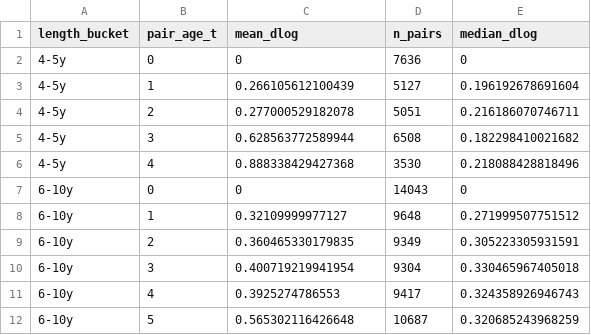
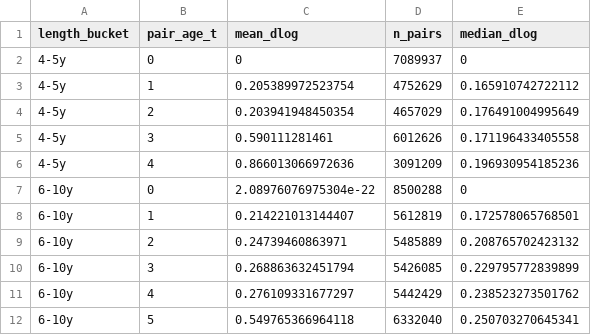
Before and after one commit to gjardad/carbon-leakage, a CSV file: output/tables/phase5_test_c_trade_volume_lifecycle.csv, drawn as a sheet; only a part is shown; the diff covers the shown part only.

```diff
--- a/output/tables/phase5_test_c_trade_volume_lifecycle.csv
+++ b/output/tables/phase5_test_c_trade_volume_lifecycle.csv
@@ -1,12 +1,12 @@
 length_bucket,pair_age_t,mean_dlog,n_pairs,median_dlog
-4-5y,0,0,7636,0
-4-5y,1,0.266105612100439,5127,0.196192678691604
-4-5y,2,0.277000529182078,5051,0.216186070746711
-4-5y,3,0.628563772589944,6508,0.182298410021682
-4-5y,4,0.888338429427368,3530,0.218088428818496
-6-10y,0,0,14043,0
-6-10y,1,0.32109999977127,9648,0.271999507751512
-6-10y,2,0.360465330179835,9349,0.305223305931591
-6-10y,3,0.400719219941954,9304,0.330465967405018
-6-10y,4,0.3925274786553,9417,0.324358926946743
-6-10y,5,0.565302116426648,10687,0.320685243968259
+4-5y,0,0,7089937,0
+4-5y,1,0.205389972523754,4752629,0.165910742722112
+4-5y,2,0.203941948450354,4657029,0.176491004995649
+4-5y,3,0.590111281461,6012626,0.171196433405558
+4-5y,4,0.866013066972636,3091209,0.196930954185236
+6-10y,0,2.08976076975304e-22,8500288,0
+6-10y,1,0.214221013144407,5612819,0.172578065768501
+6-10y,2,0.24739460863971,5485889,0.208765702423132
+6-10y,3,0.268863632451794,5426085,0.229795772839899
+6-10y,4,0.276109331677297,5442429,0.238523273501762
+6-10y,5,0.549765366964118,6332040,0.250703270645341
```
Also changed, not shown: 70 edited cells elsewhere in this file, output/tables/phase5_test_b_hazard_by_buyer_nace2d.csv, output/tables/phase5_test_b_hazard_main.csv, 11 other files.
